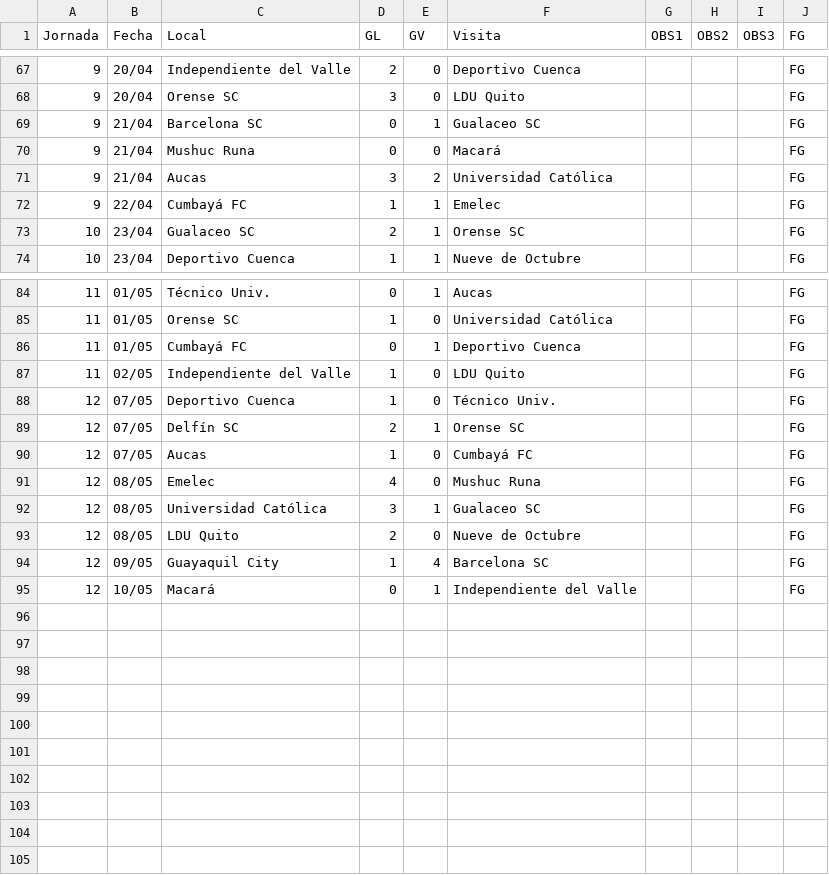
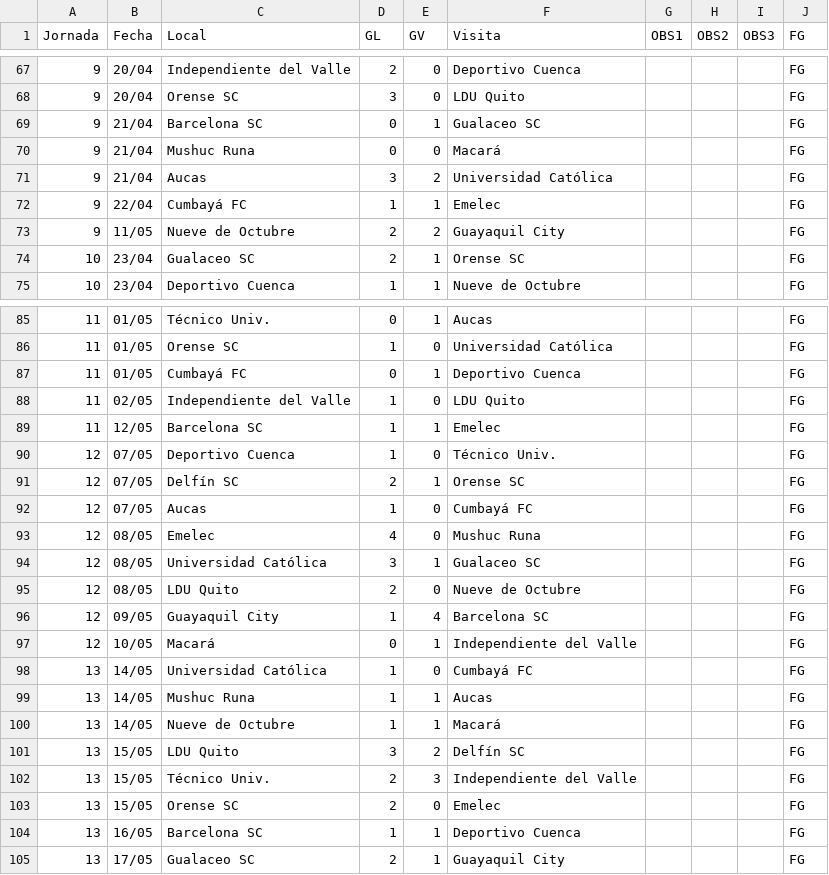
Before and after one commit to xtiandres/udafutec, a CSV file: data/ec2022.csv, drawn as a sheet; only a part is shown, gaps mark what is left out.

Commit message:
add j13

```diff
--- a/data/ec2022.csv
+++ b/data/ec2022.csv
@@ -72,2 +72,3 @@ Jornada	Fecha	Local	GL	GV	Visita	OBS1	OBS2	OBS3	FG
 9	22/04	Cumbayá FC	1	1	Emelec				FG
+9	11/05	Nueve de Octubre	2	2	Guayaquil City				FG
 10	23/04	Gualaceo SC	2	1	Orense SC				FG
@@ -87,2 +88,3 @@ Jornada	Fecha	Local	GL	GV	Visita	OBS1	OBS2	OBS3	FG
 11	02/05	Independiente del Valle	1	0	LDU Quito				FG
+11	12/05	Barcelona SC	1	1	Emelec				FG
 12	07/05	Deportivo Cuenca	1	0	Técnico Univ.				FG
@@ -95 +97,9 @@ Jornada	Fecha	Local	GL	GV	Visita	OBS1	OBS2	OBS3	FG
 12	10/05	Macará	0	1	Independiente del Valle				FG
+13	14/05	Universidad Católica	1	0	Cumbayá FC				FG
+13	14/05	Mushuc Runa	1	1	Aucas				FG
+13	14/05	Nueve de Octubre	1	1	Macará				FG
+13	15/05	LDU Quito	3	2	Delfín SC				FG
+13	15/05	Técnico Univ.	2	3	Independiente del Valle				FG
+13	15/05	Orense SC	2	0	Emelec				FG
+13	16/05	Barcelona SC	1	1	Deportivo Cuenca				FG
+13	17/05	Gualaceo SC	2	1	Guayaquil City				FG
```
